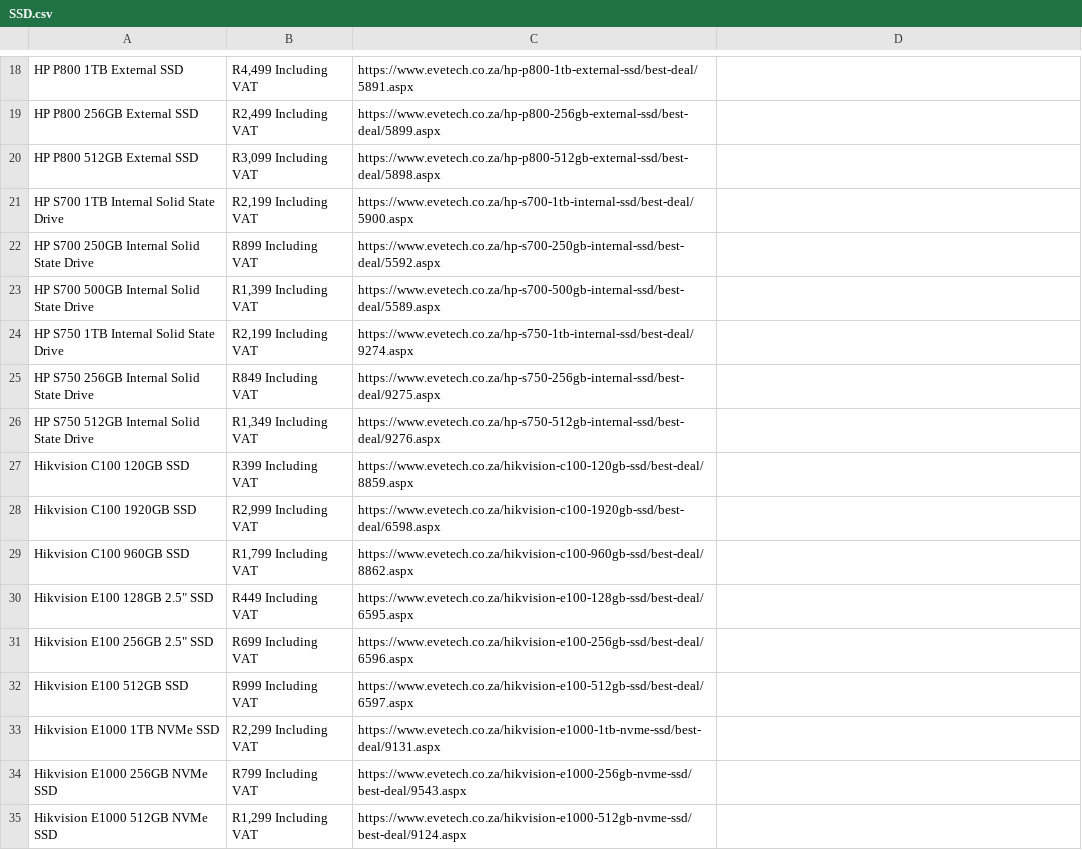
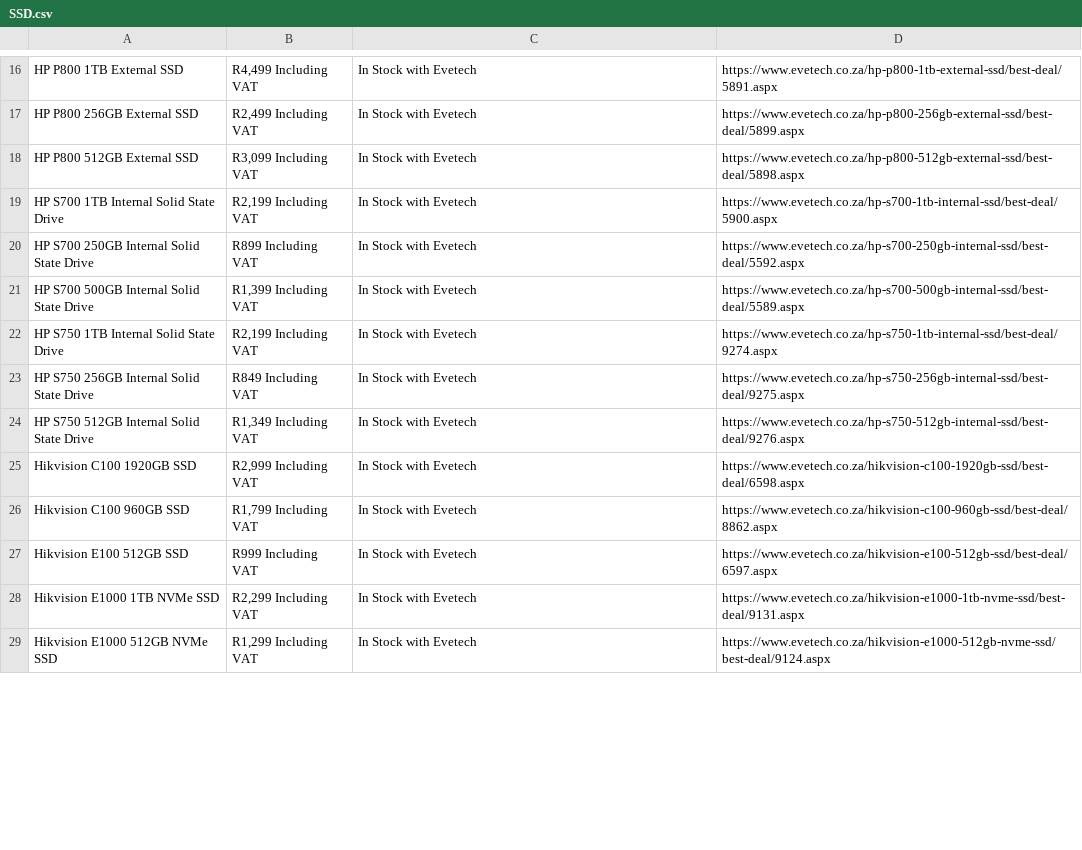
Before and after one commit to Shaun-Jonker/Python-Projects, a CSV file: component_prices/SSD.csv, drawn as a sheet; only a part is shown, gaps mark what is left out; removed rows and columns are numbered as before the commit, all else as after; the diff covers the shown part only; the diff names each change by its address in the sheet, - before the commit and + after, or states it on an @@ line.

```diff
--- a/component_prices/SSD.csv
+++ b/component_prices/SSD.csv
-C16: https://www.evetech.co.za/hp-p800-1tb-external-ssd/best-deal/5891.aspx
+C16: In Stock with Evetech
-D16: (empty)
+D16: https://www.evetech.co.za/hp-p800-1tb-external-ssd/best-deal/5891.aspx
-C17: https://www.evetech.co.za/hp-p800-256gb-external-ssd/best-deal/5899.aspx
+C17: In Stock with Evetech
-D17: (empty)
+D17: https://www.evetech.co.za/hp-p800-256gb-external-ssd/best-deal/5899.aspx
-C18: https://www.evetech.co.za/hp-p800-512gb-external-ssd/best-deal/5898.aspx
+C18: In Stock with Evetech
-D18: (empty)
+D18: https://www.evetech.co.za/hp-p800-512gb-external-ssd/best-deal/5898.aspx
-C19: https://www.evetech.co.za/hp-s700-1tb-internal-ssd/best-deal/5900.aspx
+C19: In Stock with Evetech
-D19: (empty)
+D19: https://www.evetech.co.za/hp-s700-1tb-internal-ssd/best-deal/5900.aspx
-C20: https://www.evetech.co.za/hp-s700-250gb-internal-ssd/best-deal/5592.aspx
+C20: In Stock with Evetech
-D20: (empty)
+D20: https://www.evetech.co.za/hp-s700-250gb-internal-ssd/best-deal/5592.aspx
-C21: https://www.evetech.co.za/hp-s700-500gb-internal-ssd/best-deal/5589.aspx
+C21: In Stock with Evetech
-D21: (empty)
+D21: https://www.evetech.co.za/hp-s700-500gb-internal-ssd/best-deal/5589.aspx
-C22: https://www.evetech.co.za/hp-s750-1tb-internal-ssd/best-deal/9274.aspx
+C22: In Stock with Evetech
-D22: (empty)
+D22: https://www.evetech.co.za/hp-s750-1tb-internal-ssd/best-deal/9274.aspx
-C23: https://www.evetech.co.za/hp-s750-256gb-internal-ssd/best-deal/9275.aspx
+C23: In Stock with Evetech
-D23: (empty)
+D23: https://www.evetech.co.za/hp-s750-256gb-internal-ssd/best-deal/9275.aspx
-C24: https://www.evetech.co.za/hp-s750-512gb-internal-ssd/best-deal/9276.aspx
+C24: In Stock with Evetech
-D24: (empty)
+D24: https://www.evetech.co.za/hp-s750-512gb-internal-ssd/best-deal/9276.aspx
-row 27: Hikvision C100 120GB SSD | R399 Including VAT | https://www.evetech.co.za/hikvision-c100-120gb-ssd/best-deal/8859.aspx
-C25: https://www.evetech.co.za/hikvision-c100-1920gb-ssd/best-deal/6598.aspx
+C25: In Stock with Evetech
-D25: (empty)
+D25: https://www.evetech.co.za/hikvision-c100-1920gb-ssd/best-deal/6598.aspx
-C26: https://www.evetech.co.za/hikvision-c100-960gb-ssd/best-deal/8862.aspx
+C26: In Stock with Evetech
-D26: (empty)
+D26: https://www.evetech.co.za/hikvision-c100-960gb-ssd/best-deal/8862.aspx
-row 30: Hikvision E100 128GB 2.5" SSD | R449 Including VAT | https://www.evetech.co.za/hikvision-e100-128gb-ssd/best-deal/6595.aspx
-row 31: Hikvision E100 256GB 2.5" SSD | R699 Including VAT | https://www.evetech.co.za/hikvision-e100-256gb-ssd/best-deal/6596.aspx
-C27: https://www.evetech.co.za/hikvision-e100-512gb-ssd/best-deal/6597.aspx
+C27: In Stock with Evetech
-D27: (empty)
+D27: https://www.evetech.co.za/hikvision-e100-512gb-ssd/best-deal/6597.aspx
-C28: https://www.evetech.co.za/hikvision-e1000-1tb-nvme-ssd/best-deal/9131.aspx
+C28: In Stock with Evetech
-D28: (empty)
+D28: https://www.evetech.co.za/hikvision-e1000-1tb-nvme-ssd/best-deal/9131.aspx
-row 34: Hikvision E1000 256GB NVMe SSD | R799 Including VAT | https://www.evetech.co.za/hikvision-e1000-256gb-nvme-ssd/best-deal/9543.aspx
-C29: https://www.evetech.co.za/hikvision-e1000-512gb-nvme-ssd/best-deal/9124.aspx
+C29: In Stock with Evetech
-D29: (empty)
+D29: https://www.evetech.co.za/hikvision-e1000-512gb-nvme-ssd/best-deal/9124.aspx
```
Also changed, not shown: 3 removed rows and 90 edited cells elsewhere in this file, 1 other file.
